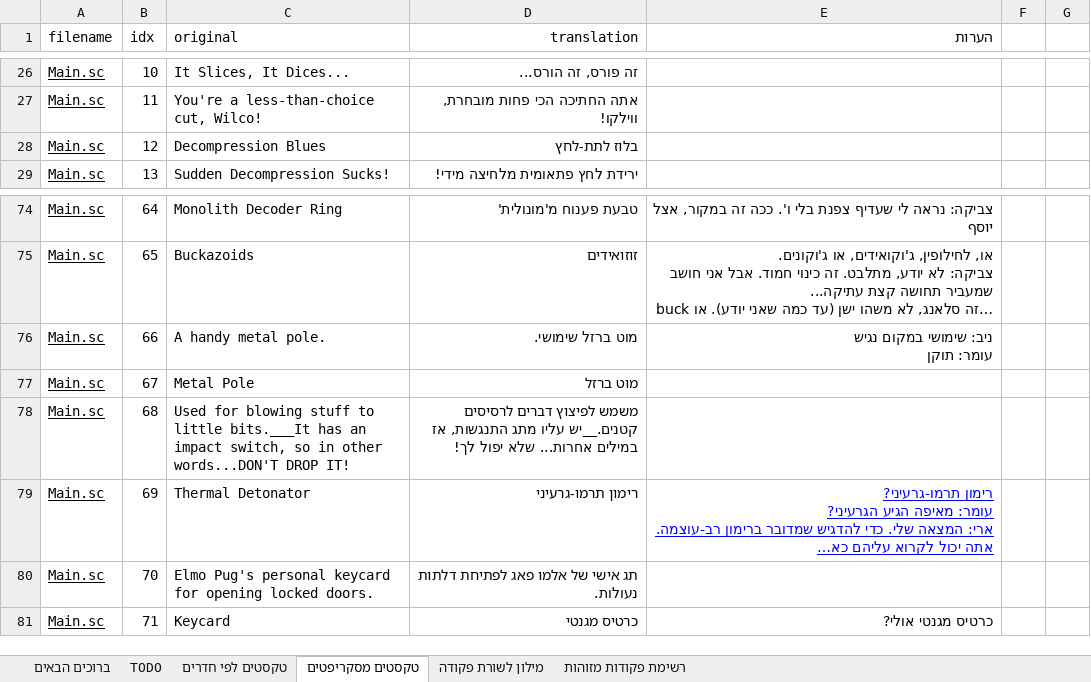
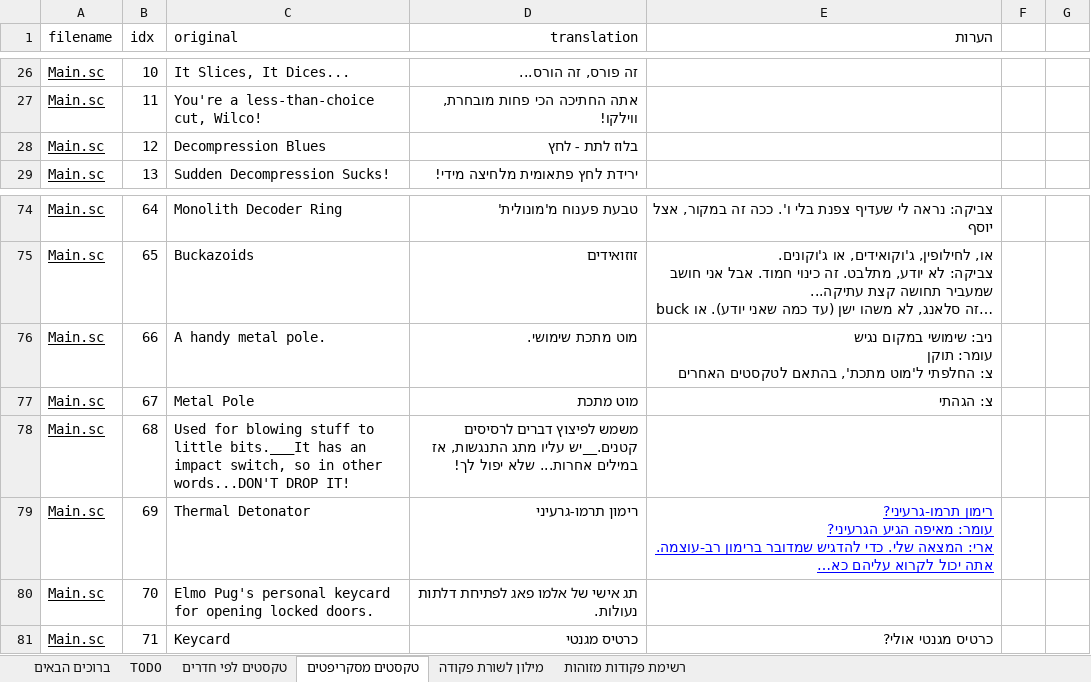
Before and after one commit to adventurebrew/HebrewAdventure, an Excel workbook: sq3/PATCHES/sq3.xlsx, sheet טקסטים מסקריפטים, drawn as a sheet; only a part is shown, gaps mark what is left out; long unchanged cells end in …; values as stored, in another font and other column widths than the file's, no borders; charts and pictures not drawn; ↵ is a line break in a cell; the diff names each change by its address in the sheet, - before the commit and + after, or states it on an @@ line.

```diff
--- a/sq3/PATCHES/sq3.xlsx (sheet טקסטים מסקריפטים)
+++ b/sq3/PATCHES/sq3.xlsx (sheet טקסטים מסקריפטים)
-D28 (translation): בלוז לתת-לחץ
+D28 (translation): בלוז לתת - לחץ
-D76 (translation): מוט ברזל שימושי.
+D76 (translation): מוט מתכת שימושי.
-E76 (הערות): …עומר: תוקן
+E76 (הערות): …עומר: תוקן ↵ צ: החלפתי ל'מוט מתכת', בהתאם לטקסטים האחרים
-D77 (translation): מוט ברזל
+D77 (translation): מוט מתכת
-E77 (הערות): (empty)
+E77 (הערות): צ: הגהתי
```
Also changed, not shown: sheet טקסטים לפי חדרים, sheet TODO, sheet מילון לשורת פקודה, charts or pictures, 15 other files.
